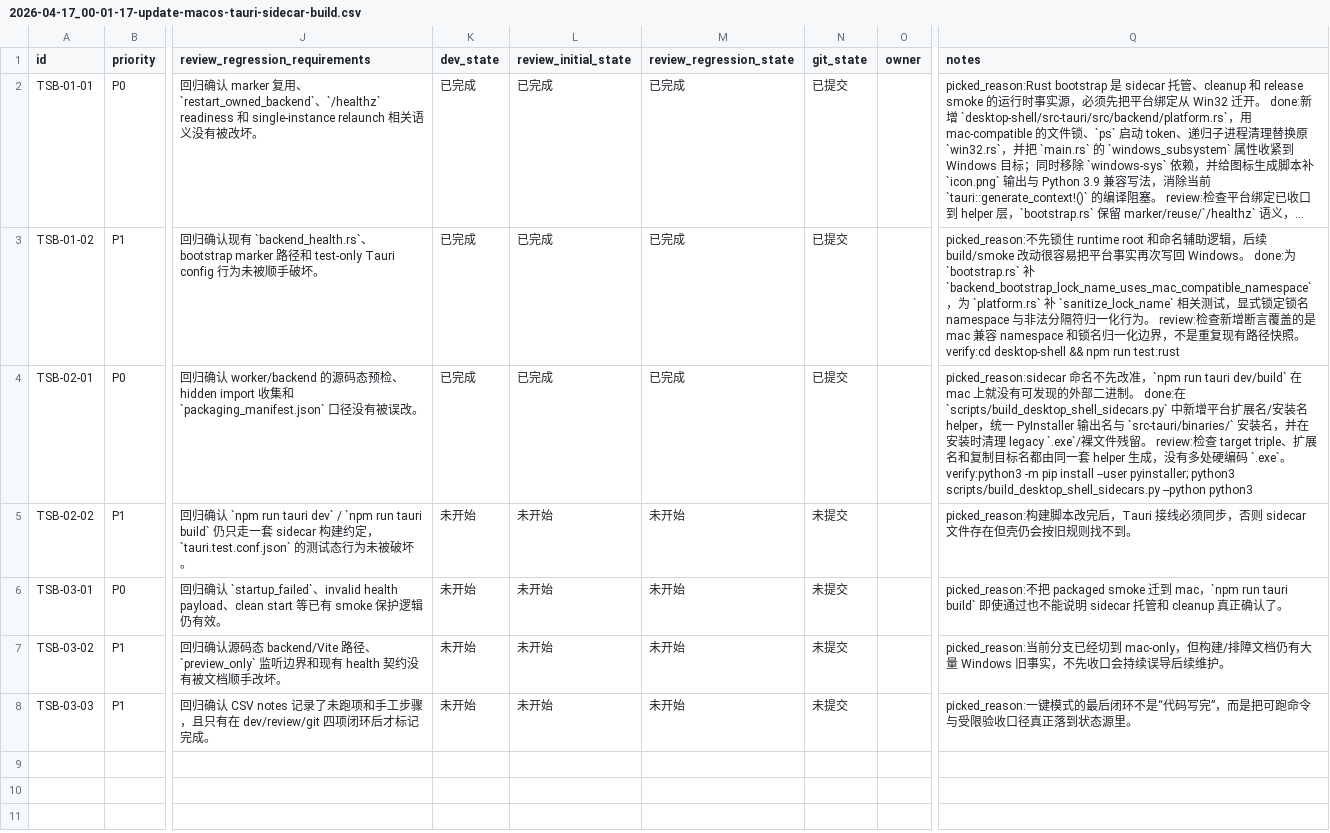
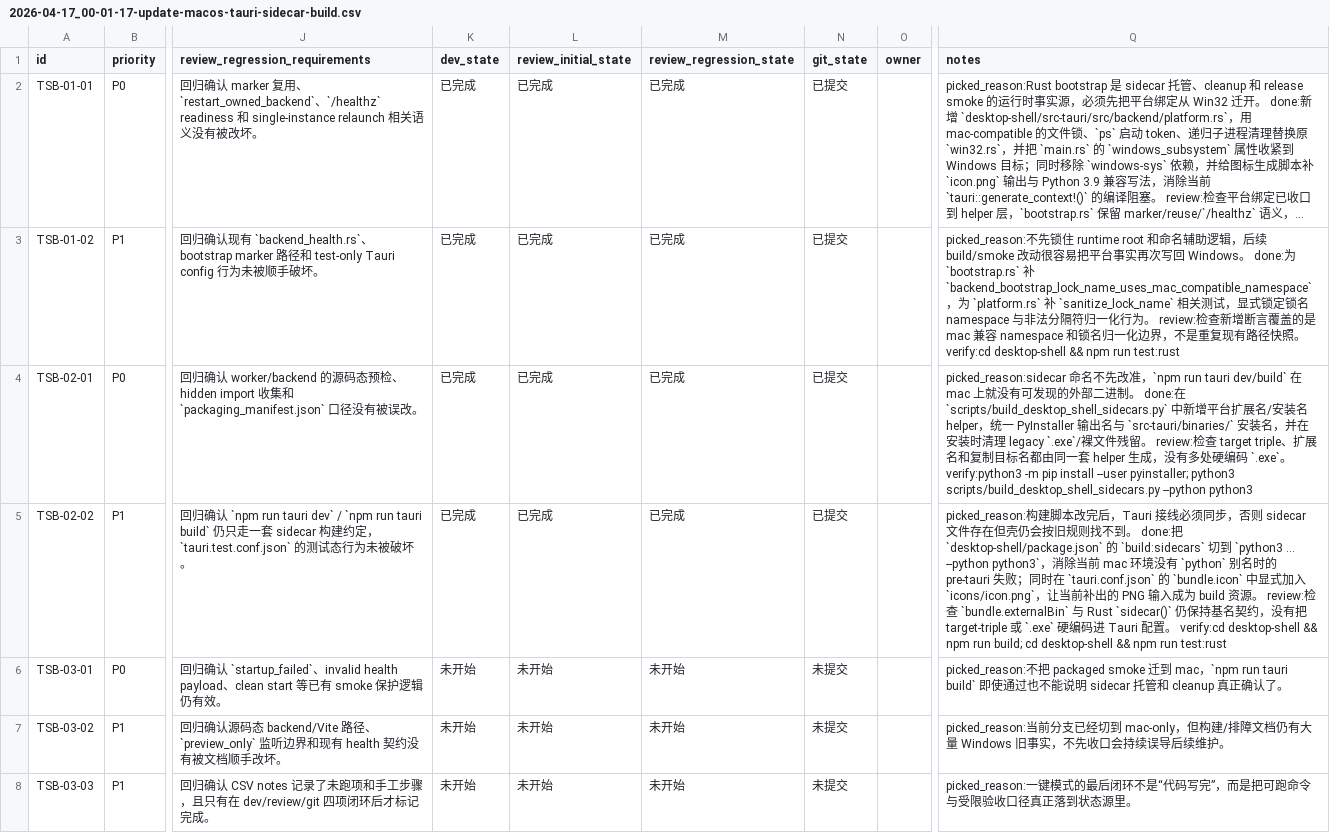
Before and after one commit to Loveyless/wechat-pc-auto, a CSV file: issues/2026-04-17_00-01-17-update-macos-tauri-sidecar-build.csv, drawn as a sheet; only a part is shown, gaps mark what is left out; long unchanged cells end in …; the diff names each change by its address in the sheet, - before the commit and + after, or states it on an @@ line.

Commit message:
build(tauri-shell): 对齐 mac dev/build 接线
TSB-02-02

```diff
--- a/issues/2026-04-17_00-01-17-update-macos-tauri-sidecar-build.csv
+++ b/issues/2026-04-17_00-01-17-update-macos-tauri-sidecar-build.csv
-K5 (dev_state): 未开始
+K5 (dev_state): 已完成
-L5 (review_initial_state): 未开始
+L5 (review_initial_state): 已完成
-M5 (review_regression_state): 未开始
+M5 (review_regression_state): 已完成
-N5 (git_state): 未提交
+N5 (git_state): 已提交
-Q5 (notes): …找不到。
+Q5 (notes): …找不到。 done:把 `desktop-shell/package.json` 的 `build:sidecars` 切到 `python3 ... --python python3`，消除当前 mac 环境没有 `python` 别名时的 pre-tauri 失败；同时在 `tauri.conf.json` 的 `bundle.icon` 中显式加入 `icons/icon.png`，让当前补出的 PNG 输入成为 build 资源。 review:检查 `bundle.externalBin` 与 Rust `sidecar()` 仍保持基名契约，没有把 target-triple 或 `.exe` 硬编码进 Tauri 配置。 verify:cd desktop-shell && npm run build; cd desktop-shell && npm run test:rust
```
Also changed, not shown: 3 other files.
